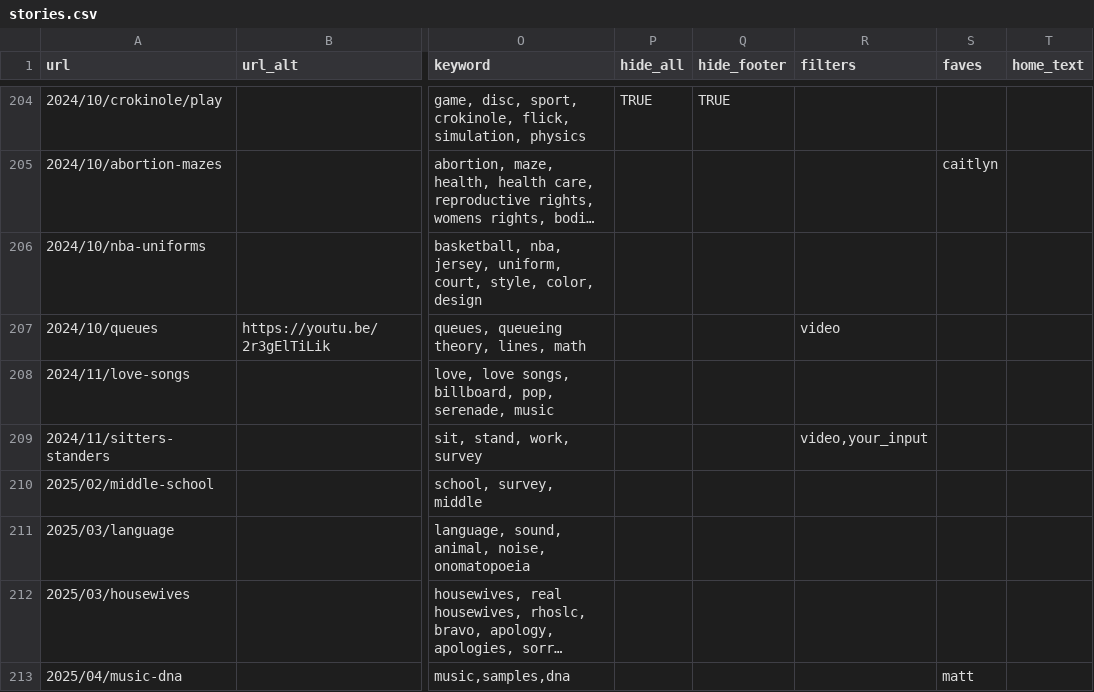
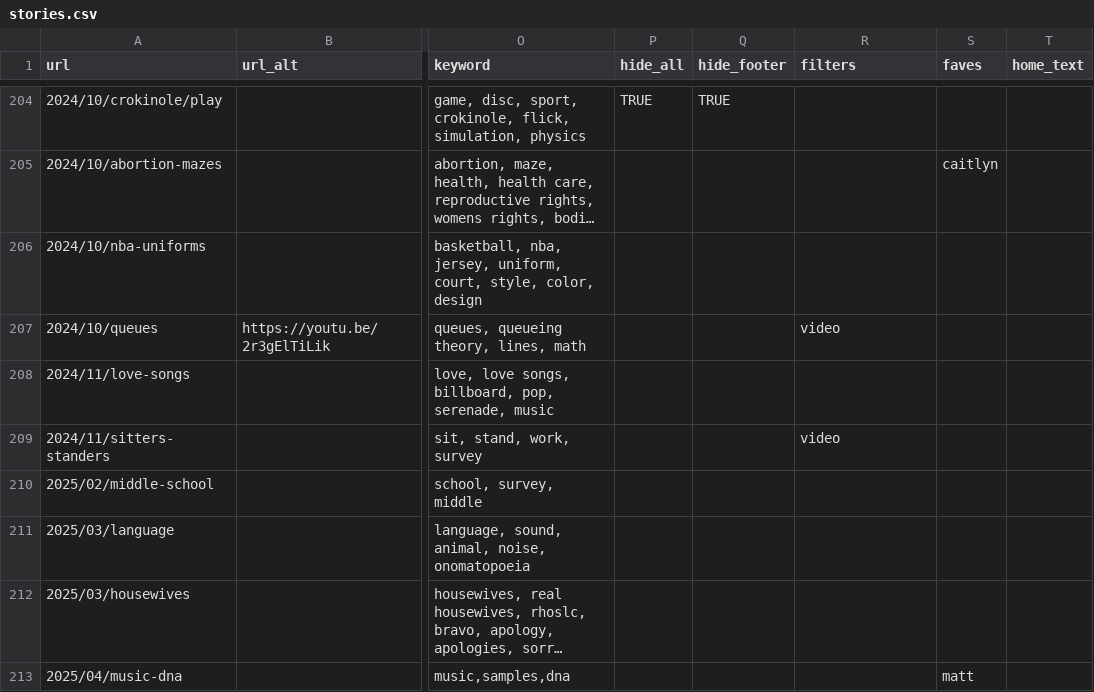
Before and after one commit to the-pudding/website, a CSV file: src/data/stories.csv, drawn as a sheet; only a part is shown, gaps mark what is left out; long unchanged cells end in …; the diff covers the shown part only; the diff names each change by its address in the sheet, - before the commit and + after, or states it on an @@ line.

```diff
--- a/src/data/stories.csv
+++ b/src/data/stories.csv
-R209 (filters): video,your_input
+R209 (filters): video
```
Also changed, not shown: 1 added row and 1 edited cell elsewhere in this file, src/data/authors.csv, static/assets/data/search.csv, 5 other files.
